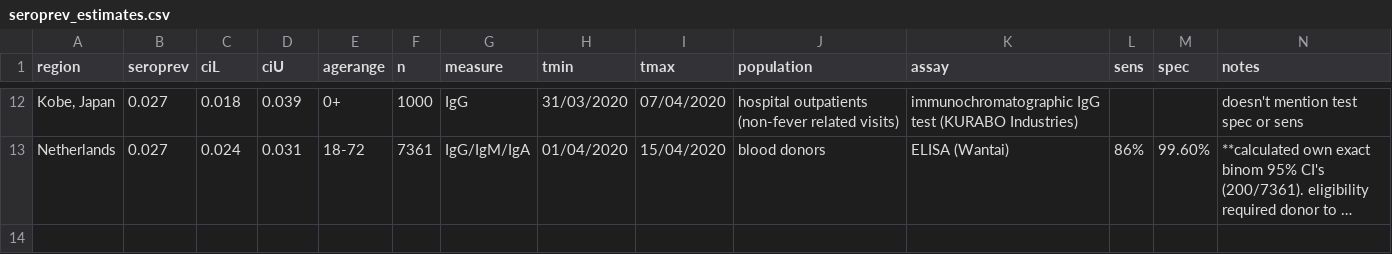
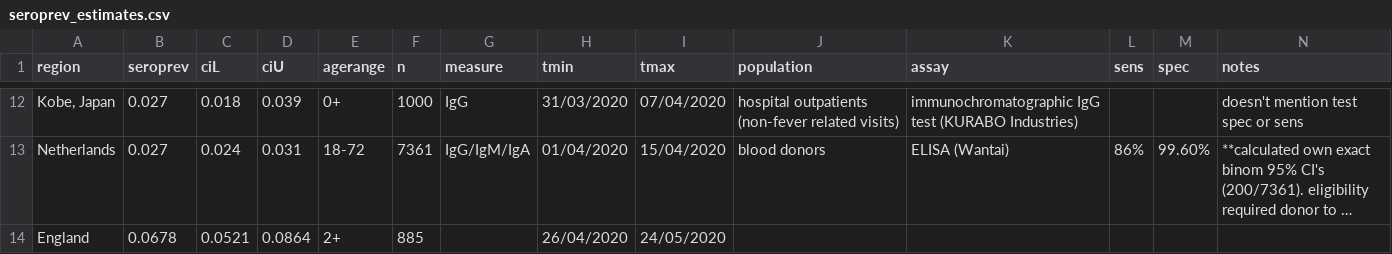
Before and after one commit to meganodris/International-COVID-IFR, a CSV file: data/seroprev_estimates.csv, drawn as a sheet; only a part is shown, gaps mark what is left out; long unchanged cells end in …; rows hold the shown columns only; the diff names each change by its address in the sheet, - before the commit and + after, or states it on an @@ line.

Commit message:
add new data

```diff
--- a/data/seroprev_estimates.csv
+++ b/data/seroprev_estimates.csv
+row 14: England | 0.0678 | 0.0521 | 0.0864 | 2+ | 885 |  | 26/04/2020 | 24/05/2020
```
Also changed, not shown: 4 other files.
